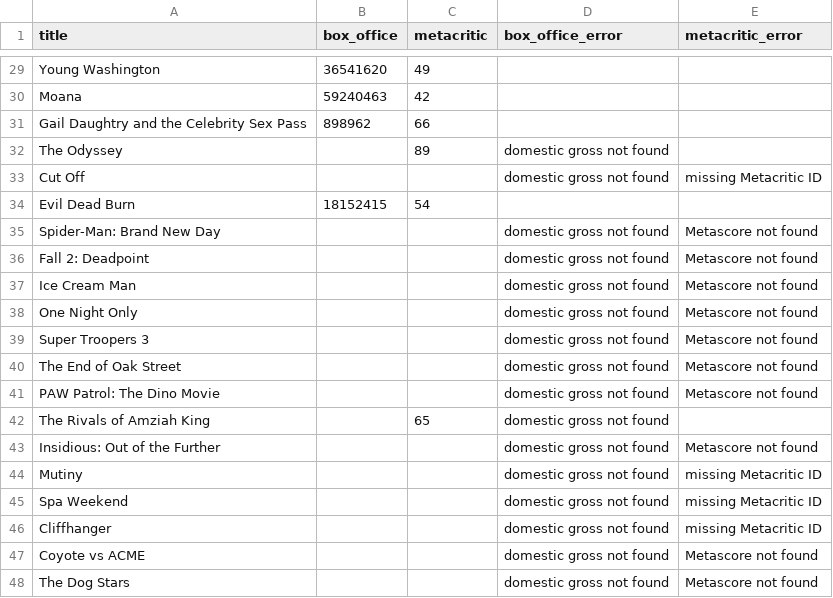
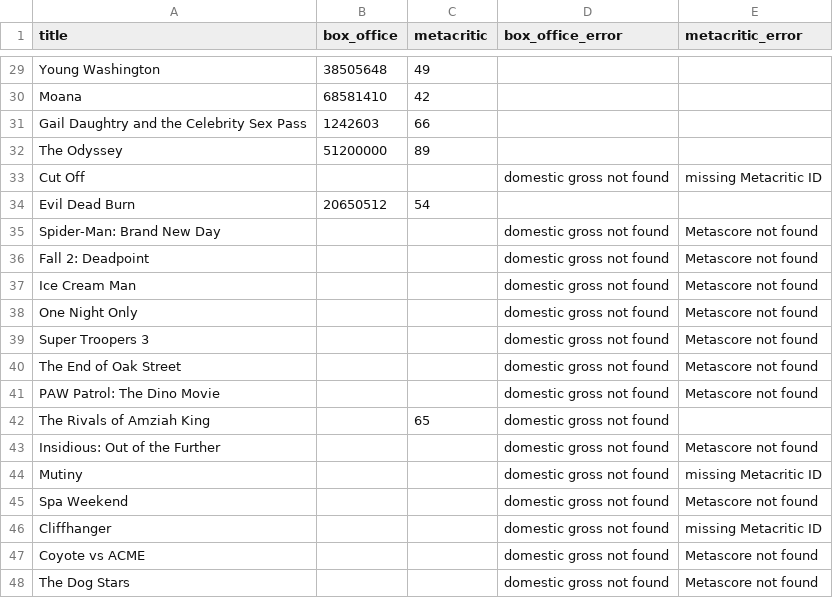
Before and after one commit to damonbayer/big-pic-preview, a CSV file: games/2026-summer/results.csv, drawn as a sheet; only a part is shown, gaps mark what is left out; the diff covers the shown part only; the diff names each change by its address in the sheet, - before the commit and + after, or states it on an @@ line.

```diff
--- a/games/2026-summer/results.csv
+++ b/games/2026-summer/results.csv
-B29 (box_office): 36541620
+B29 (box_office): 38505648
-B30 (box_office): 59240463
+B30 (box_office): 68581410
-B31 (box_office): 898962
+B31 (box_office): 1242603
-B32 (box_office): (empty)
+B32 (box_office): 51200000
-D32 (box_office_error): domestic gross not found
+D32 (box_office_error): (empty)
-B34 (box_office): 18152415
+B34 (box_office): 20650512
-E45 (metacritic_error): missing Metacritic ID
+E45 (metacritic_error): Metascore not found
```
Also changed, not shown: 18 edited cells elsewhere in this file.
